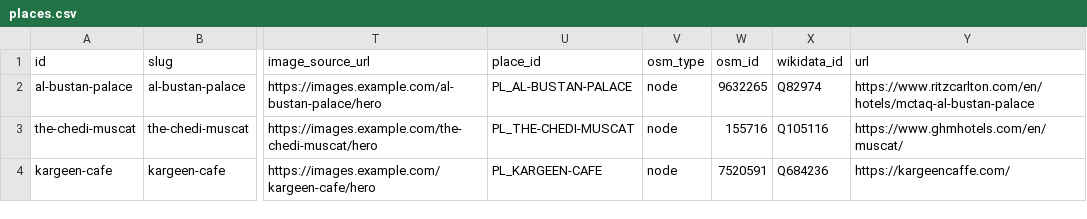
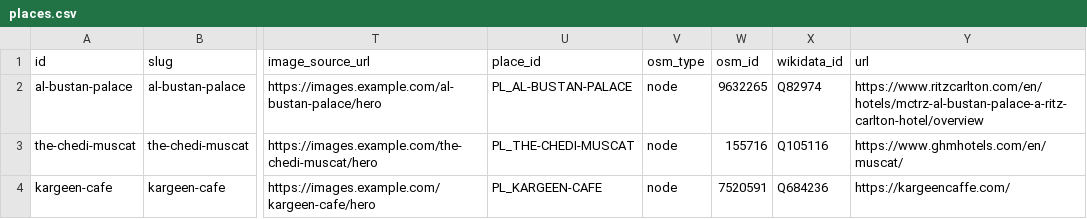
Before and after one commit to Muhraf2020/bestmuscat-new2.01, a CSV file: data/sources/places.csv, drawn as a sheet; only a part is shown, gaps mark what is left out; the diff names each change by its address in the sheet, - before the commit and + after, or states it on an @@ line.

Commit message:
places.csv

```diff
--- a/data/sources/places.csv
+++ b/data/sources/places.csv
-Y2 (url): https://www.ritzcarlton.com/en/hotels/mctaq-al-bustan-palace
+Y2 (url): https://www.ritzcarlton.com/en/hotels/mctrz-al-bustan-palace-a-ritz-carlton-hotel/overview
```
